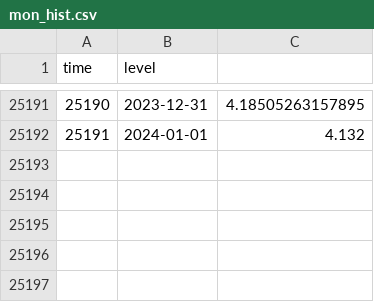
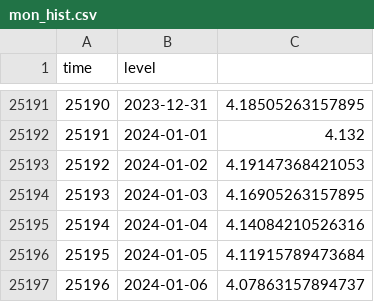
Before and after one commit to jusinowicz/yahara_flashiness, a CSV file: yahara_flash_local/data/mon_hist.csv, drawn as a sheet; only a part is shown, gaps mark what is left out; the diff names each change by its address in the sheet, - before the commit and + after, or states it on an @@ line.

```diff
--- a/yahara_flash_local/data/mon_hist.csv
+++ b/yahara_flash_local/data/mon_hist.csv
+row 25193: 25192 | 2024-01-02 | 4.19147368421053
+row 25194: 25193 | 2024-01-03 | 4.16905263157895
+row 25195: 25194 | 2024-01-04 | 4.14084210526316
+row 25196: 25195 | 2024-01-05 | 4.11915789473684
+row 25197: 25196 | 2024-01-06 | 4.07863157894737
```
Also changed, not shown: yahara_flash_local/data/men_hist.csv, yahara_flash_local/data/rain_hist.csv, 41 other files.
